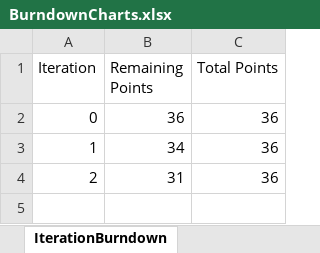
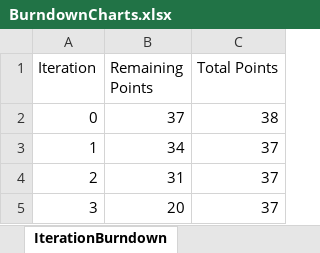
Before and after one commit to sperry94/inyourleague, an Excel workbook: charts/BurndownCharts.xlsx, sheet IterationBurndown, drawn as a sheet; values as stored, in another font and other column widths than the file's, no borders; charts and pictures not drawn; the diff names each change by its address in the sheet, - before the commit and + after, or states it on an @@ line.

Commit message:
updating charts for final iteration

```diff
--- a/charts/BurndownCharts.xlsx (sheet IterationBurndown)
+++ b/charts/BurndownCharts.xlsx (sheet IterationBurndown)
-B2 (Remaining Points): 36
+B2 (Remaining Points): 37
-C2 (Total Points): 36
+C2 (Total Points): 38
-C3:C4 (Total Points): 36
+C3:C4 (Total Points): 37
+row 5: 3 | 20 | 37
```
Also changed, not shown: other sheet tabs, charts or pictures, 3 other files.
